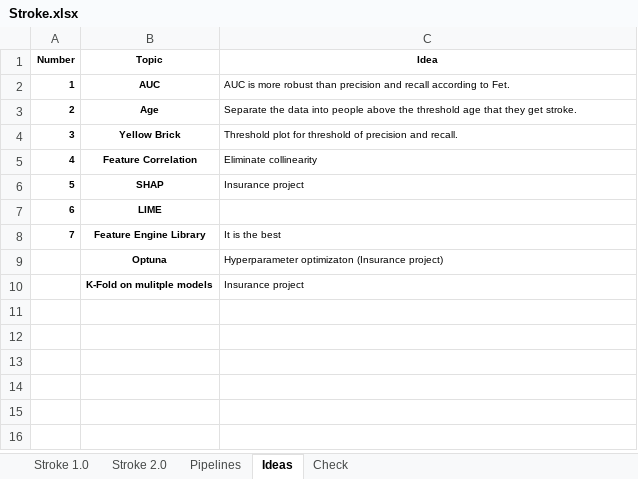
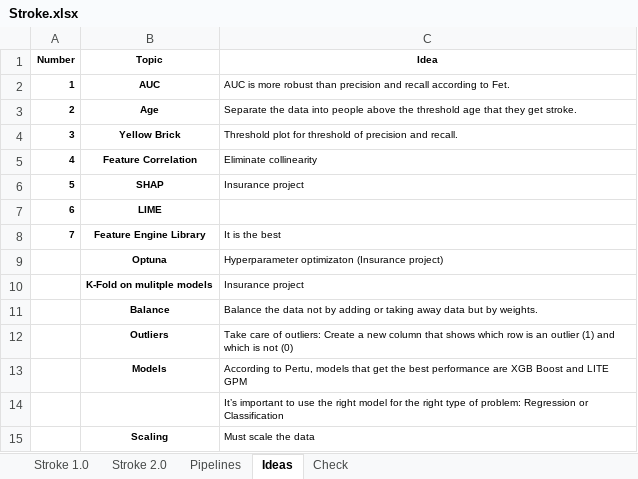
Before and after one commit to KevinNourian/Stroke, an Excel workbook: Documentation/Stroke.xlsx, sheet Ideas, drawn as a sheet; values as stored, in another font and other column widths than the file's, no borders; the diff names each change by its address in the sheet, - before the commit and + after, or states it on an @@ line.

```diff
--- a/Documentation/Stroke.xlsx (sheet Ideas)
+++ b/Documentation/Stroke.xlsx (sheet Ideas)
+row 11:  | Balance | Balance the data not by adding or taking away data but by weights.
+row 12:  | Outliers | Take care of outliers: Create a new column that shows which row is an outlier (1) and which is not (0)
+row 13:  | Models | According to Pertu, models that get the best performance are XGB Boost and LITE GPM
+row 14:  |  | It’s important to use the right model for the right type of problem: Regression or Classification
+row 15:  | Scaling | Must scale the data
```
Also changed, not shown: sheet Stroke 2.0, charts or pictures, 2 other files.
